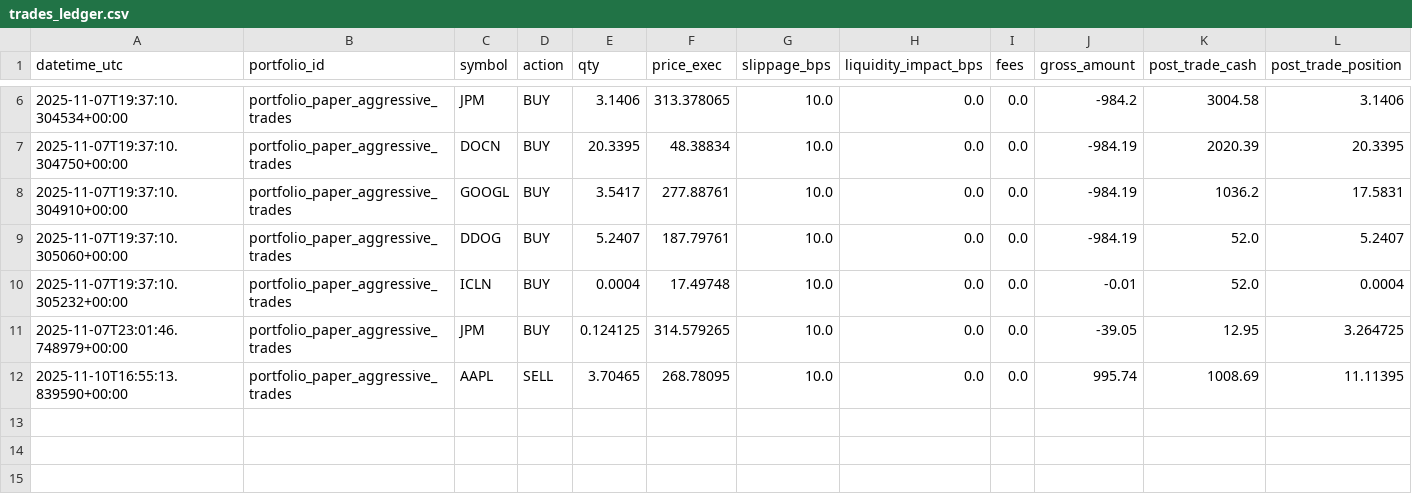
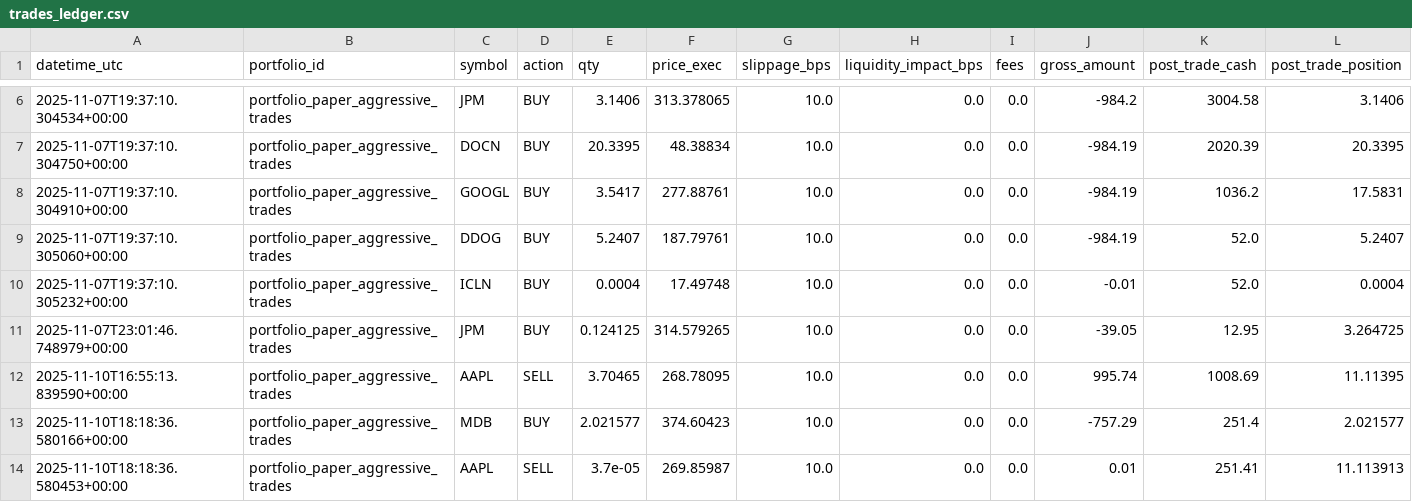
Before and after one commit to maximezac/alpacawireup, a CSV file: data/portfolios/portfolio_paper_aggressive_trades/trades_ledger.csv, drawn as a sheet; only a part is shown, gaps mark what is left out; rows hold the shown columns only; the diff names each change by its address in the sheet, - before the commit and + after, or states it on an @@ line.

```diff
--- a/data/portfolios/portfolio_paper_aggressive_trades/trades_ledger.csv
+++ b/data/portfolios/portfolio_paper_aggressive_trades/trades_ledger.csv
+row 13: 2025-11-10T18:18:36.580166+00:00 | portfolio_paper_aggressive_trades | MDB | BUY | 2.021577 | 374.60423 | 10.0 | 0.0 | 0.0 | -757.29 | 251.4 | 2.021577
+row 14: 2025-11-10T18:18:36.580453+00:00 | portfolio_paper_aggressive_trades | AAPL | SELL | 3.7e-05 | 269.85987 | 10.0 | 0.0 | 0.0 | 0.01 | 251.41 | 11.113913
```
Also changed, not shown: data/portfolios/portfolio_max_autotrader/history.csv, data/portfolios/portfolio_max_autotrader/trades_ledger.csv, 38 other files.
